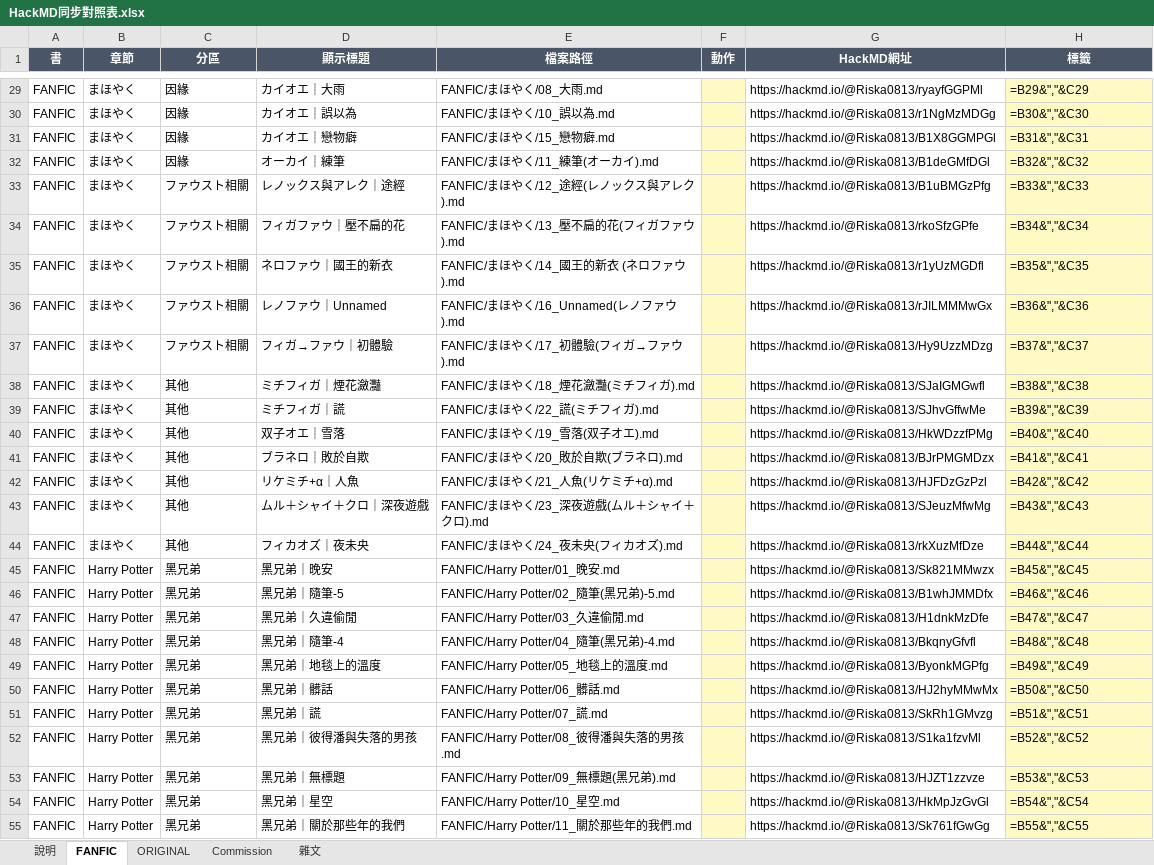
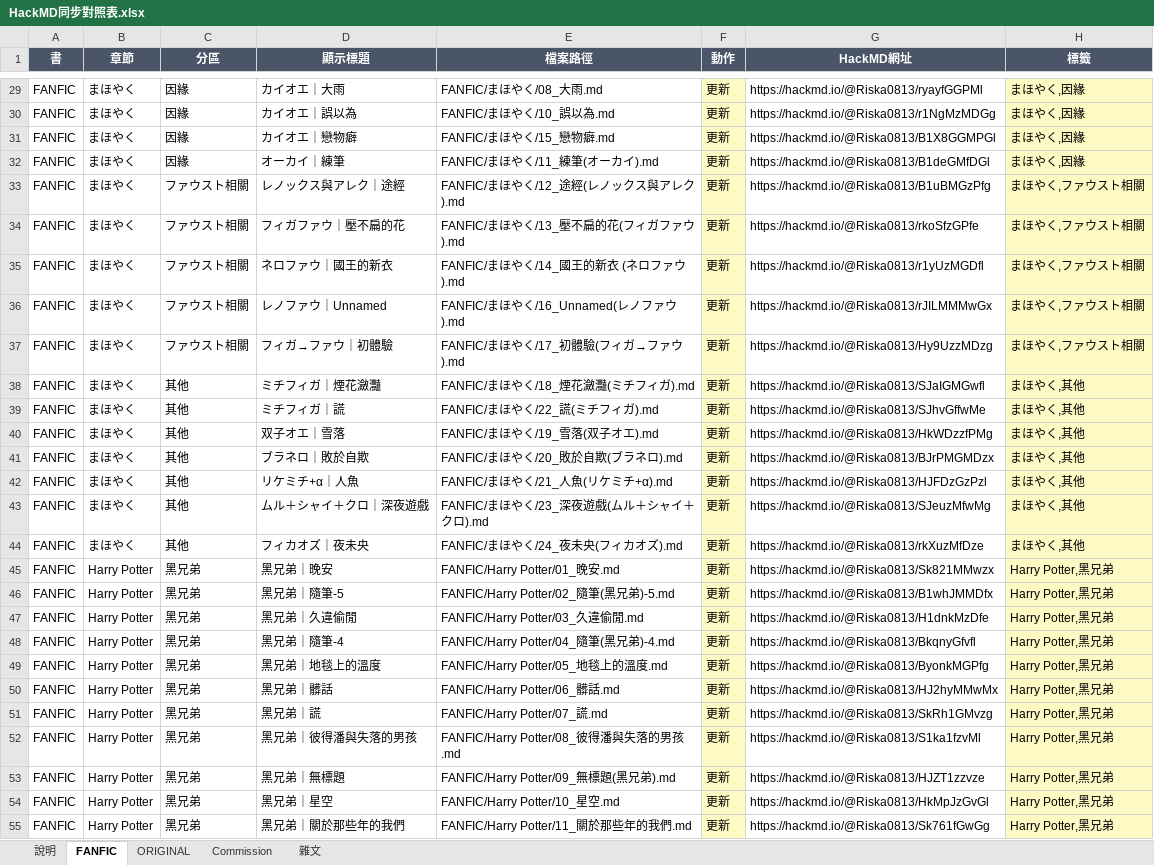
Before and after one commit to linyuan696-svg/linyuan, an Excel workbook: _sync/HackMD同步對照表.xlsx, sheet FANFIC, drawn as a sheet; only a part is shown, gaps mark what is left out; values as stored, in another font and other column widths than the file's, no borders; formulas without a stored value are shown as written; the diff covers the shown part only; the diff names each change by its address in the sheet, - before the commit and + after, or states it on an @@ line.

```diff
--- a/_sync/HackMD同步對照表.xlsx (sheet FANFIC)
+++ b/_sync/HackMD同步對照表.xlsx (sheet FANFIC)
-F29:F55 (動作): (empty)
+F29:F55 (動作): 更新
-H29 (標籤): =B29&","&C29
+H29 (標籤): まほやく,因緣
-H30 (標籤): =B30&","&C30
+H30 (標籤): まほやく,因緣
-H31 (標籤): =B31&","&C31
+H31 (標籤): まほやく,因緣
-H32 (標籤): =B32&","&C32
+H32 (標籤): まほやく,因緣
-H33 (標籤): =B33&","&C33
+H33 (標籤): まほやく,ファウスト相關
-H34 (標籤): =B34&","&C34
+H34 (標籤): まほやく,ファウスト相關
-H35 (標籤): =B35&","&C35
+H35 (標籤): まほやく,ファウスト相關
-H36 (標籤): =B36&","&C36
+H36 (標籤): まほやく,ファウスト相關
-H37 (標籤): =B37&","&C37
+H37 (標籤): まほやく,ファウスト相關
-H38 (標籤): =B38&","&C38
+H38 (標籤): まほやく,其他
-H39 (標籤): =B39&","&C39
+H39 (標籤): まほやく,其他
-H40 (標籤): =B40&","&C40
+H40 (標籤): まほやく,其他
-H41 (標籤): =B41&","&C41
+H41 (標籤): まほやく,其他
-H42 (標籤): =B42&","&C42
+H42 (標籤): まほやく,其他
-H43 (標籤): =B43&","&C43
+H43 (標籤): まほやく,其他
-H44 (標籤): =B44&","&C44
+H44 (標籤): まほやく,其他
-H45 (標籤): =B45&","&C45
+H45 (標籤): Harry Potter,黑兄弟
-H46 (標籤): =B46&","&C46
+H46 (標籤): Harry Potter,黑兄弟
-H47 (標籤): =B47&","&C47
+H47 (標籤): Harry Potter,黑兄弟
-H48 (標籤): =B48&","&C48
+H48 (標籤): Harry Potter,黑兄弟
-H49 (標籤): =B49&","&C49
+H49 (標籤): Harry Potter,黑兄弟
-H50 (標籤): =B50&","&C50
+H50 (標籤): Harry Potter,黑兄弟
-H51 (標籤): =B51&","&C51
+H51 (標籤): Harry Potter,黑兄弟
-H52 (標籤): =B52&","&C52
+H52 (標籤): Harry Potter,黑兄弟
-H53 (標籤): =B53&","&C53
+H53 (標籤): Harry Potter,黑兄弟
-H54 (標籤): =B54&","&C54
+H54 (標籤): Harry Potter,黑兄弟
-H55 (標籤): =B55&","&C55
+H55 (標籤): Harry Potter,黑兄弟
```
Also changed, not shown: 503 edited cells elsewhere in this sheet, sheet ORIGINAL, sheet Commission, sheet 雜文, 1 other file.
